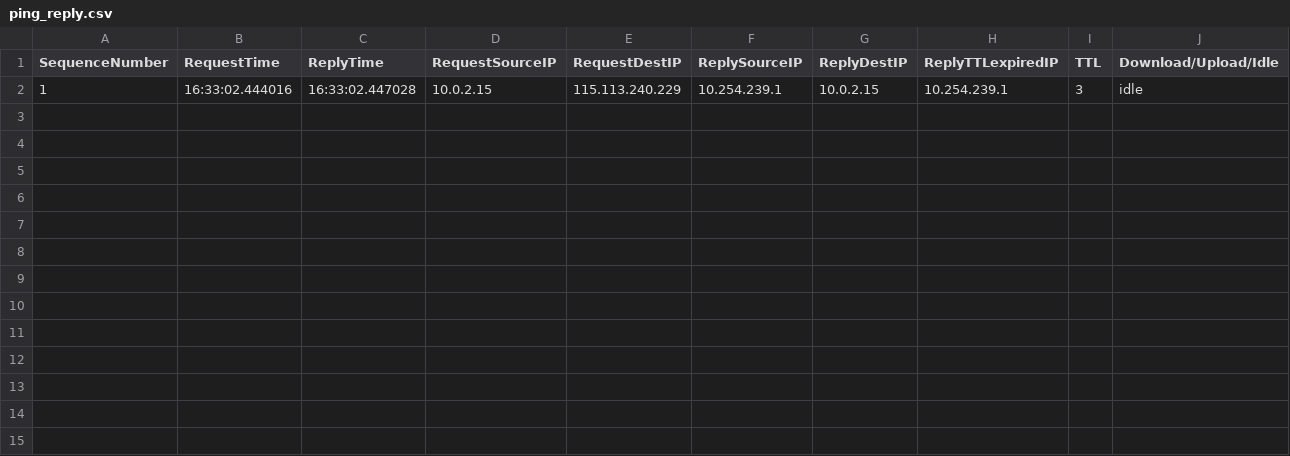
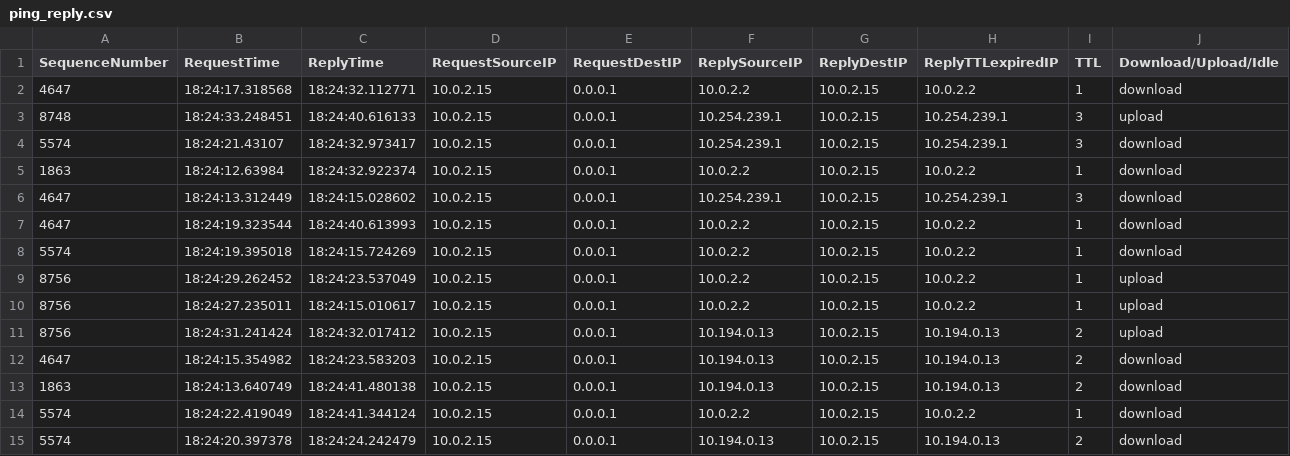
Before and after one commit to manshi137/Augmented-SpeedTest, a CSV file: ping_reply.csv, drawn as a sheet.

Commit message:
15 pairs using identifier instead of seq number

```diff
--- a/ping_reply.csv
+++ b/ping_reply.csv
@@ -1,2 +1,15 @@
 SequenceNumber,RequestTime,ReplyTime,RequestSourceIP,RequestDestIP,ReplySourceIP,ReplyDestIP,ReplyTTLexpiredIP,TTL,Download/Upload/Idle
-1,16:33:02.444016,16:33:02.447028,10.0.2.15,115.113.240.229,10.254.239.1,10.0.2.15,10.254.239.1,3,idle
+4647,18:24:17.318568,18:24:32.112771,10.0.2.15,0.0.0.1,10.0.2.2,10.0.2.15,10.0.2.2,1,download
+8748,18:24:33.248451,18:24:40.616133,10.0.2.15,0.0.0.1,10.254.239.1,10.0.2.15,10.254.239.1,3,upload
+5574,18:24:21.43107,18:24:32.973417,10.0.2.15,0.0.0.1,10.254.239.1,10.0.2.15,10.254.239.1,3,download
+1863,18:24:12.63984,18:24:32.922374,10.0.2.15,0.0.0.1,10.0.2.2,10.0.2.15,10.0.2.2,1,download
+4647,18:24:13.312449,18:24:15.028602,10.0.2.15,0.0.0.1,10.254.239.1,10.0.2.15,10.254.239.1,3,download
+4647,18:24:19.323544,18:24:40.613993,10.0.2.15,0.0.0.1,10.0.2.2,10.0.2.15,10.0.2.2,1,download
+5574,18:24:19.395018,18:24:15.724269,10.0.2.15,0.0.0.1,10.0.2.2,10.0.2.15,10.0.2.2,1,download
+8756,18:24:29.262452,18:24:23.537049,10.0.2.15,0.0.0.1,10.0.2.2,10.0.2.15,10.0.2.2,1,upload
+8756,18:24:27.235011,18:24:15.010617,10.0.2.15,0.0.0.1,10.0.2.2,10.0.2.15,10.0.2.2,1,upload
+8756,18:24:31.241424,18:24:32.017412,10.0.2.15,0.0.0.1,10.194.0.13,10.0.2.15,10.194.0.13,2,upload
+4647,18:24:15.354982,18:24:23.583203,10.0.2.15,0.0.0.1,10.194.0.13,10.0.2.15,10.194.0.13,2,download
+1863,18:24:13.640749,18:24:41.480138,10.0.2.15,0.0.0.1,10.194.0.13,10.0.2.15,10.194.0.13,2,download
+5574,18:24:22.419049,18:24:41.344124,10.0.2.15,0.0.0.1,10.0.2.2,10.0.2.15,10.0.2.2,1,download
+5574,18:24:20.397378,18:24:24.242479,10.0.2.15,0.0.0.1,10.194.0.13,10.0.2.15,10.194.0.13,2,download
```
Also changed, not shown: 6 other files.
